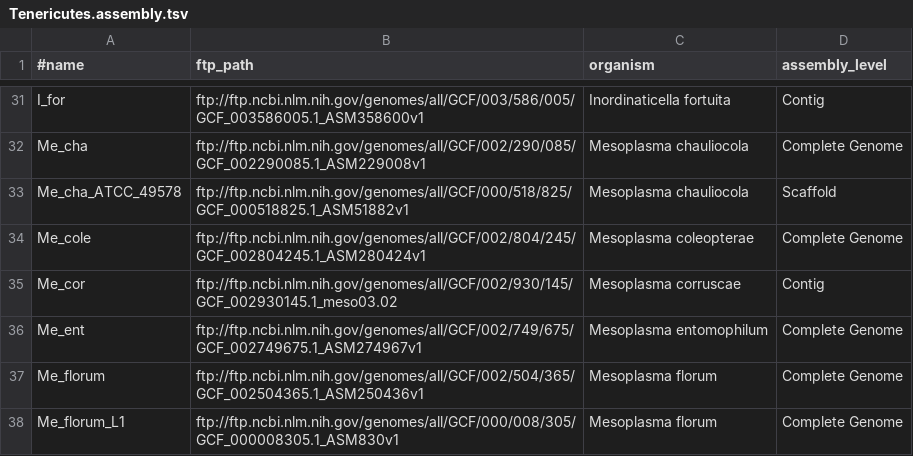
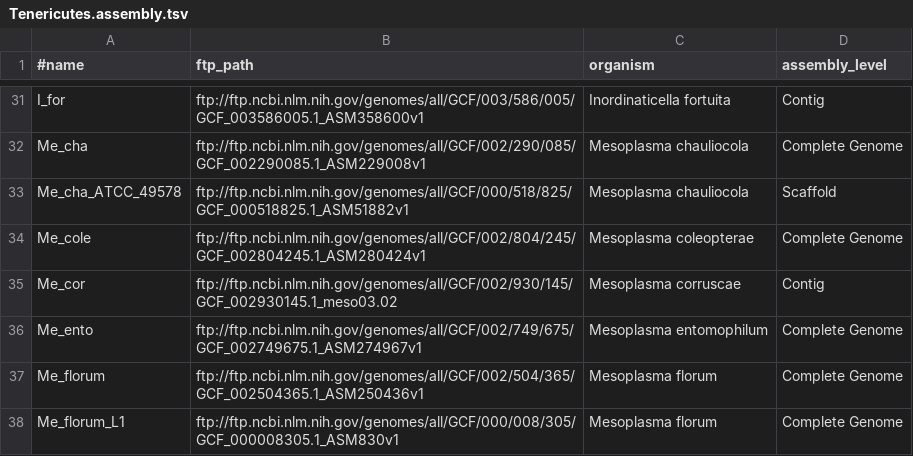
Before and after one commit to wang-q/withncbi, a TSV file: pop/Tenericutes.assembly.tsv, drawn as a sheet; only a part is shown, gaps mark what is left out; the diff covers the shown part only.

```diff
--- a/pop/Tenericutes.assembly.tsv
+++ b/pop/Tenericutes.assembly.tsv
@@ -35,3 +35,3 @@ Me_cole	ftp://ftp.ncbi.nlm.nih.gov/genomes/all/GCF/002/804/245/GCF_002804245.1_A
 Me_cor	ftp://ftp.ncbi.nlm.nih.gov/genomes/all/GCF/002/930/145/GCF_002930145.1_meso03.02	Mesoplasma corruscae	Contig
-Me_ent	ftp://ftp.ncbi.nlm.nih.gov/genomes/all/GCF/002/749/675/GCF_002749675.1_ASM274967v1	Mesoplasma entomophilum	Complete Genome
+Me_ento	ftp://ftp.ncbi.nlm.nih.gov/genomes/all/GCF/002/749/675/GCF_002749675.1_ASM274967v1	Mesoplasma entomophilum	Complete Genome
 Me_florum	ftp://ftp.ncbi.nlm.nih.gov/genomes/all/GCF/002/504/365/GCF_002504365.1_ASM250436v1	Mesoplasma florum	Complete Genome
```
Also changed, not shown: 7 added rows, 9 removed rows, 3 moved rows and 3 edited cells elsewhere in this file, 1 other file.
